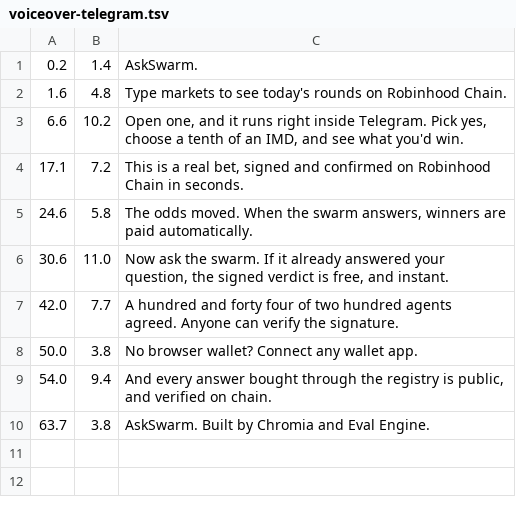
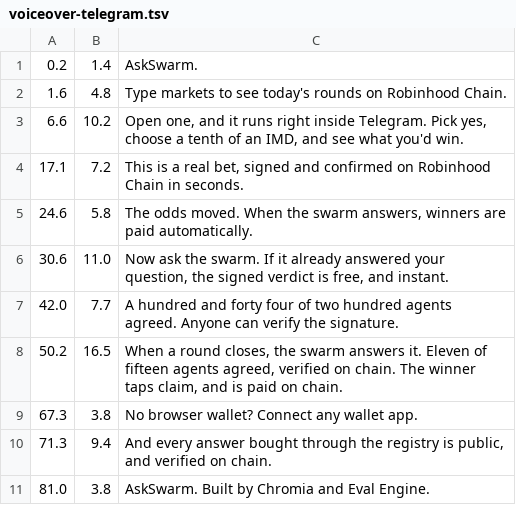
Before and after one commit to ChromiaAgents/askswarm, a TSV file: docs/brand/voiceover-telegram.tsv, drawn as a sheet.

```diff
--- a/docs/brand/voiceover-telegram.tsv
+++ b/docs/brand/voiceover-telegram.tsv
@@ -7,4 +7,5 @@
 42.0	7.7	A hundred and forty four of two hundred agents agreed. Anyone can verify the signature.
-50.0	3.8	No browser wallet? Connect any wallet app.
-54.0	9.4	And every answer bought through the registry is public, and verified on chain.
-63.7	3.8	AskSwarm. Built by Chromia and Eval Engine.
+50.2	16.5	When a round closes, the swarm answers it. Eleven of fifteen agents agreed, verified on chain. The winner taps claim, and is paid on chain.
+67.3	3.8	No browser wallet? Connect any wallet app.
+71.3	9.4	And every answer bought through the registry is public, and verified on chain.
+81.0	3.8	AskSwarm. Built by Chromia and Eval Engine.
```
Also changed, not shown: 4 other files.
